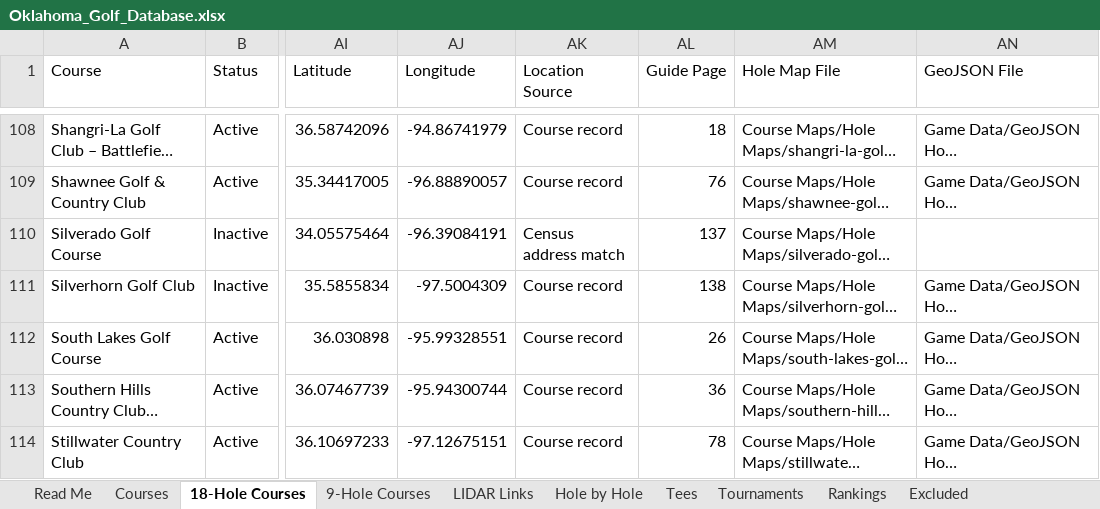
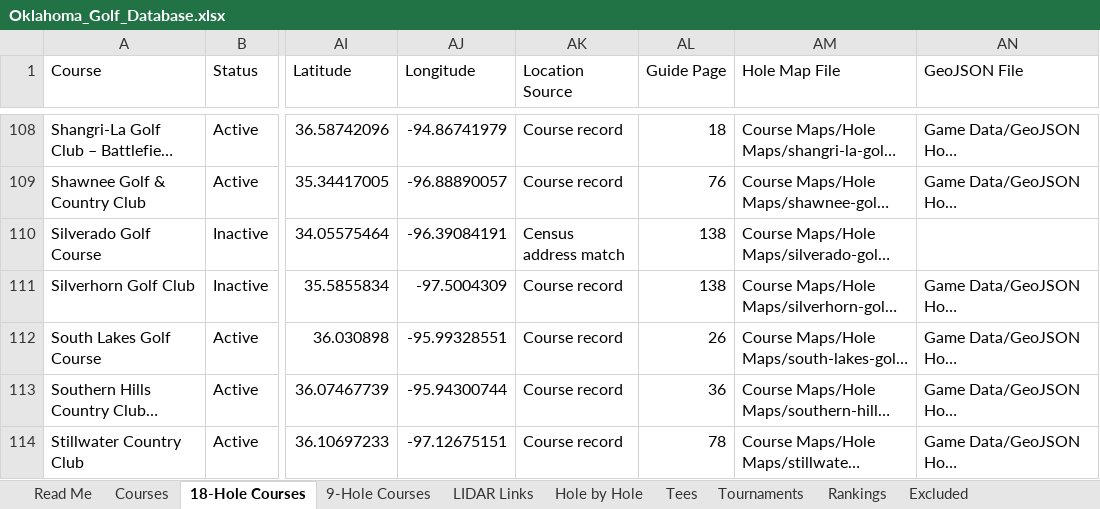
Before and after one commit to Daegan97/oklahoma-course-workshop, an Excel workbook: files/Oklahoma_Golf_Database.xlsx, sheet 18-Hole Courses, drawn as a sheet; only a part is shown, gaps mark what is left out; long unchanged cells end in …; values as stored, in another font and other column widths than the file's, no borders; table styles not drawn; the diff covers the shown part only; the diff names each change by its address in the sheet, - before the commit and + after, or states it on an @@ line.

```diff
--- a/files/Oklahoma_Golf_Database.xlsx (sheet 18-Hole Courses)
+++ b/files/Oklahoma_Golf_Database.xlsx (sheet 18-Hole Courses)
-AL110 (Guide Page): 137
+AL110 (Guide Page): 138
```
Also changed, not shown: 1 added row and 31 edited cells elsewhere in this sheet, sheet Hole by Hole, sheet LIDAR Links, sheet Courses, sheet Tees, sheet 9-Hole Courses, sheet Read Me, 15 other files.
